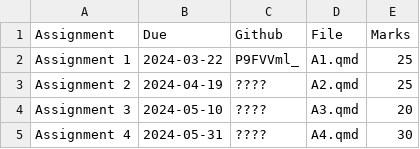
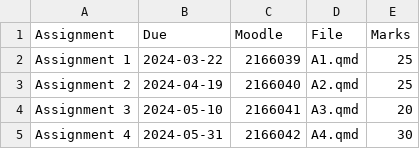
Before and after one commit to numbats/arp, a CSV file: assignments.csv, drawn as a sheet.

Commit message:
Changed Assignments to use Moodle URLs

```diff
--- a/assignments.csv
+++ b/assignments.csv
@@ -1,5 +1,5 @@
-Assignment, Due, Github, File, Marks
-Assignment 1, 2024-03-22, P9FVVml_, "A1.qmd", 25
-Assignment 2, 2024-04-19, ????, "A2.qmd", 25
-Assignment 3, 2024-05-10, ????, "A3.qmd", 20
-Assignment 4, 2024-05-31, ????, "A4.qmd", 30
+Assignment, Due, Moodle, File, Marks
+Assignment 1, 2024-03-22, 2166039, "A1.qmd", 25
+Assignment 2, 2024-04-19, 2166040, "A2.qmd", 25
+Assignment 3, 2024-05-10, 2166041, "A3.qmd", 20
+Assignment 4, 2024-05-31, 2166042, "A4.qmd", 30
```
Also changed, not shown: 1 other file.
